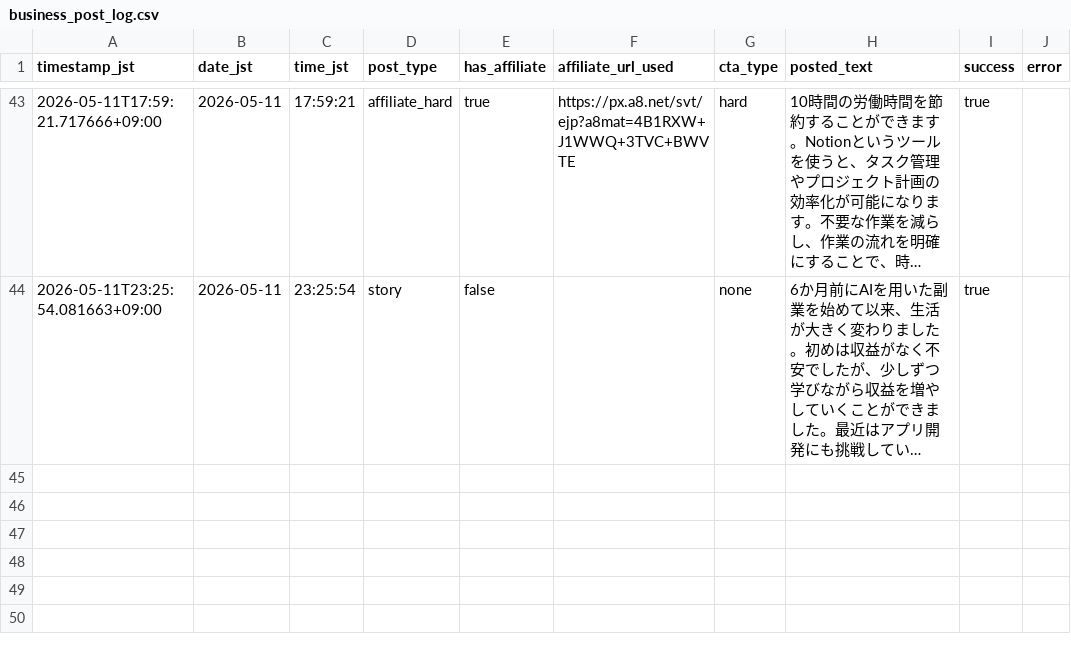
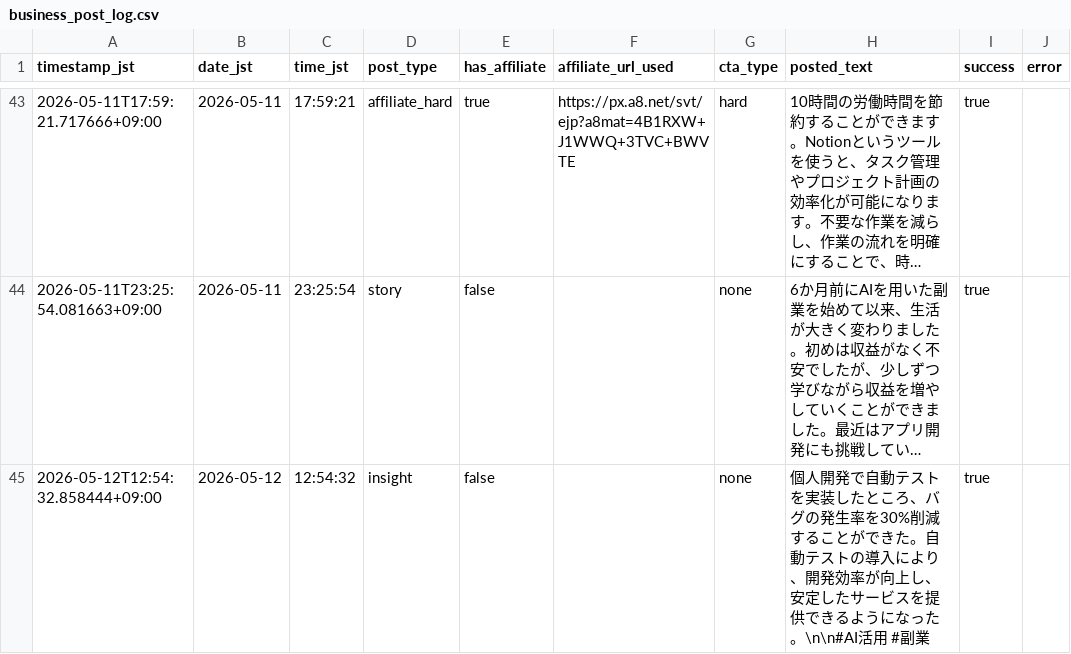
Before and after one commit to Seiya0928/threads-auto-post, a CSV file: data/business_post_log.csv, drawn as a sheet; only a part is shown, gaps mark what is left out; long unchanged cells end in …; the diff names each change by its address in the sheet, - before the commit and + after, or states it on an @@ line.

```diff
--- a/data/business_post_log.csv
+++ b/data/business_post_log.csv
+row 45: 2026-05-12T12:54:32.858444+09:00 | 2026-05-12 | 12:54:32 | insight | false |  | none | 個人開発で自動テストを実装したところ、バグの発生率を30%削減することができた。自動テストの導入により、開発効率が向上し、安定したサービスを提供できるようになった。\n\n#AI活用 #副業 | true
```
